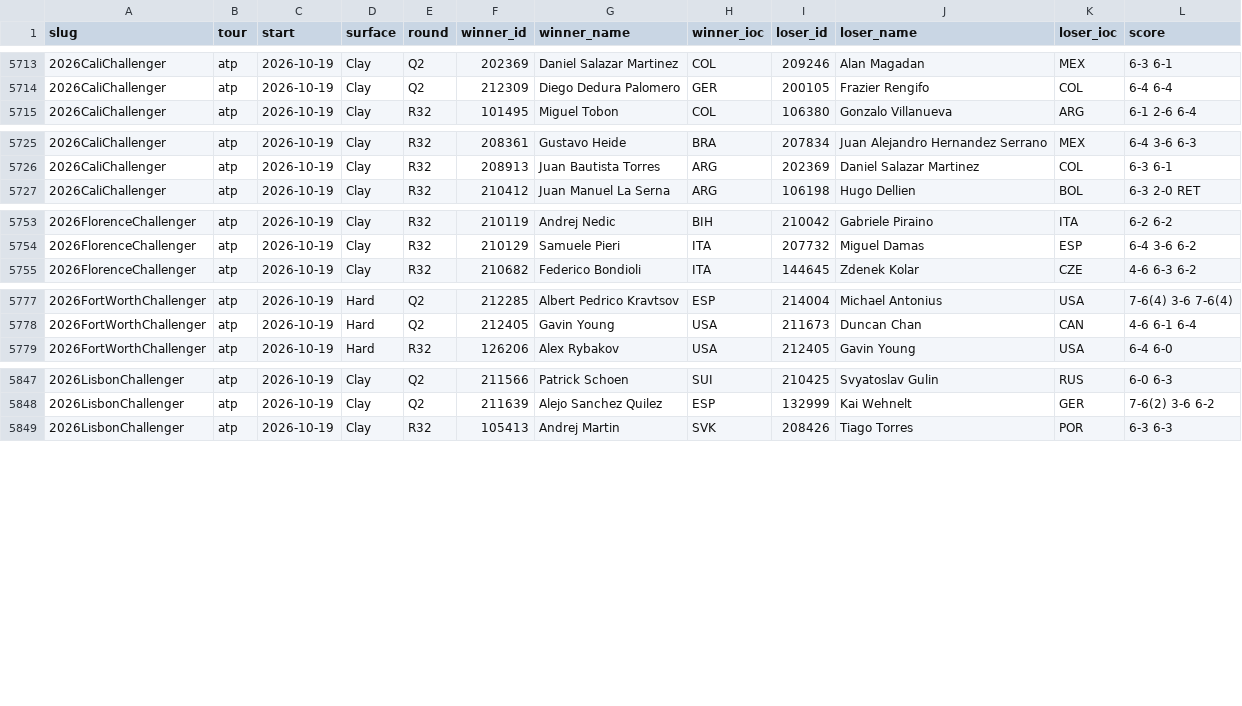
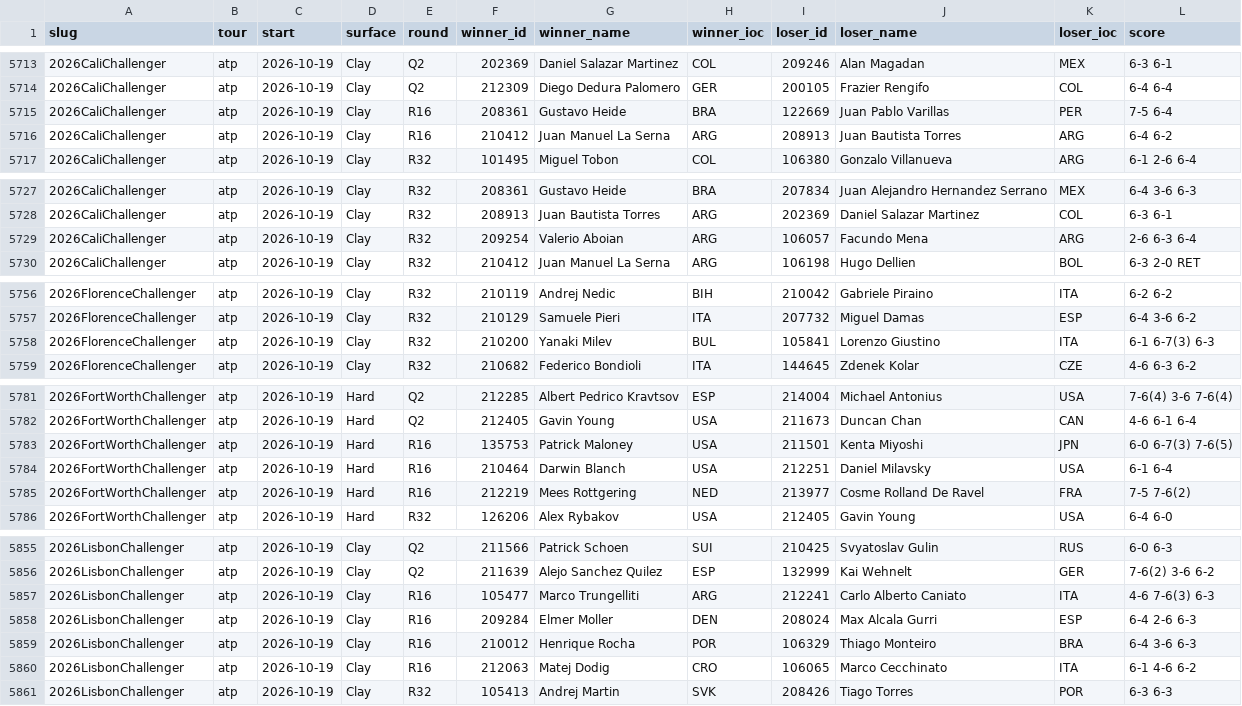
Before and after one commit to Hrivasek/tenis-predikce, a CSV file: data/ta_matches.csv, drawn as a sheet; only a part is shown, gaps mark what is left out; the diff covers the shown part only.

```diff
--- a/data/ta_matches.csv
+++ b/data/ta_matches.csv
@@ -5714,2 +5714,4 @@ slug,tour,start,surface,round,winner_id,winner_name,winner_ioc,loser_id,loser_na
 2026CaliChallenger,atp,2026-10-19,Clay,Q2,212309,Diego Dedura Palomero,GER,200105,Frazier Rengifo,COL,6-4 6-4
+2026CaliChallenger,atp,2026-10-19,Clay,R16,208361,Gustavo Heide,BRA,122669,Juan Pablo Varillas,PER,7-5 6-4
+2026CaliChallenger,atp,2026-10-19,Clay,R16,210412,Juan Manuel La Serna,ARG,208913,Juan Bautista Torres,ARG,6-4 6-2
 2026CaliChallenger,atp,2026-10-19,Clay,R32,101495,Miguel Tobon,COL,106380,Gonzalo Villanueva,ARG,6-1 2-6 6-4
@@ -5726,2 +5728,3 @@ slug,tour,start,surface,round,winner_id,winner_name,winner_ioc,loser_id,loser_na
 2026CaliChallenger,atp,2026-10-19,Clay,R32,208913,Juan Bautista Torres,ARG,202369,Daniel Salazar Martinez,COL,6-3 6-1
+2026CaliChallenger,atp,2026-10-19,Clay,R32,209254,Valerio Aboian,ARG,106057,Facundo Mena,ARG,2-6 6-3 6-4
 2026CaliChallenger,atp,2026-10-19,Clay,R32,210412,Juan Manuel La Serna,ARG,106198,Hugo Dellien,BOL,6-3 2-0 RET
@@ -5754,2 +5757,3 @@ slug,tour,start,surface,round,winner_id,winner_name,winner_ioc,loser_id,loser_na
 2026FlorenceChallenger,atp,2026-10-19,Clay,R32,210129,Samuele Pieri,ITA,207732,Miguel Damas,ESP,6-4 3-6 6-2
+2026FlorenceChallenger,atp,2026-10-19,Clay,R32,210200,Yanaki Milev,BUL,105841,Lorenzo Giustino,ITA,6-1 6-7(3) 6-3
 2026FlorenceChallenger,atp,2026-10-19,Clay,R32,210682,Federico Bondioli,ITA,144645,Zdenek Kolar,CZE,4-6 6-3 6-2
@@ -5778,2 +5782,5 @@ slug,tour,start,surface,round,winner_id,winner_name,winner_ioc,loser_id,loser_na
 2026FortWorthChallenger,atp,2026-10-19,Hard,Q2,212405,Gavin Young,USA,211673,Duncan Chan,CAN,4-6 6-1 6-4
+2026FortWorthChallenger,atp,2026-10-19,Hard,R16,135753,Patrick Maloney,USA,211501,Kenta Miyoshi,JPN,6-0 6-7(3) 7-6(5)
+2026FortWorthChallenger,atp,2026-10-19,Hard,R16,210464,Darwin Blanch,USA,212251,Daniel Milavsky,USA,6-1 6-4
+2026FortWorthChallenger,atp,2026-10-19,Hard,R16,212219,Mees Rottgering,NED,213977,Cosme Rolland De Ravel,FRA,7-5 7-6(2)
 2026FortWorthChallenger,atp,2026-10-19,Hard,R32,126206,Alex Rybakov,USA,212405,Gavin Young,USA,6-4 6-0
@@ -5848,2 +5856,6 @@ slug,tour,start,surface,round,winner_id,winner_name,winner_ioc,loser_id,loser_na
 2026LisbonChallenger,atp,2026-10-19,Clay,Q2,211639,Alejo Sanchez Quilez,ESP,132999,Kai Wehnelt,GER,7-6(2) 3-6 6-2
+2026LisbonChallenger,atp,2026-10-19,Clay,R16,105477,Marco Trungelliti,ARG,212241,Carlo Alberto Caniato,ITA,4-6 7-6(3) 6-3
+2026LisbonChallenger,atp,2026-10-19,Clay,R16,209284,Elmer Moller,DEN,208024,Max Alcala Gurri,ESP,6-4 2-6 6-3
+2026LisbonChallenger,atp,2026-10-19,Clay,R16,210012,Henrique Rocha,POR,106329,Thiago Monteiro,BRA,6-4 3-6 6-3
+2026LisbonChallenger,atp,2026-10-19,Clay,R16,212063,Matej Dodig,CRO,106065,Marco Cecchinato,ITA,6-1 4-6 6-2
 2026LisbonChallenger,atp,2026-10-19,Clay,R32,105413,Andrej Martin,SVK,208426,Tiago Torres,POR,6-3 6-3
```
Also changed, not shown: 1 added row elsewhere in this file, 1 other file.
